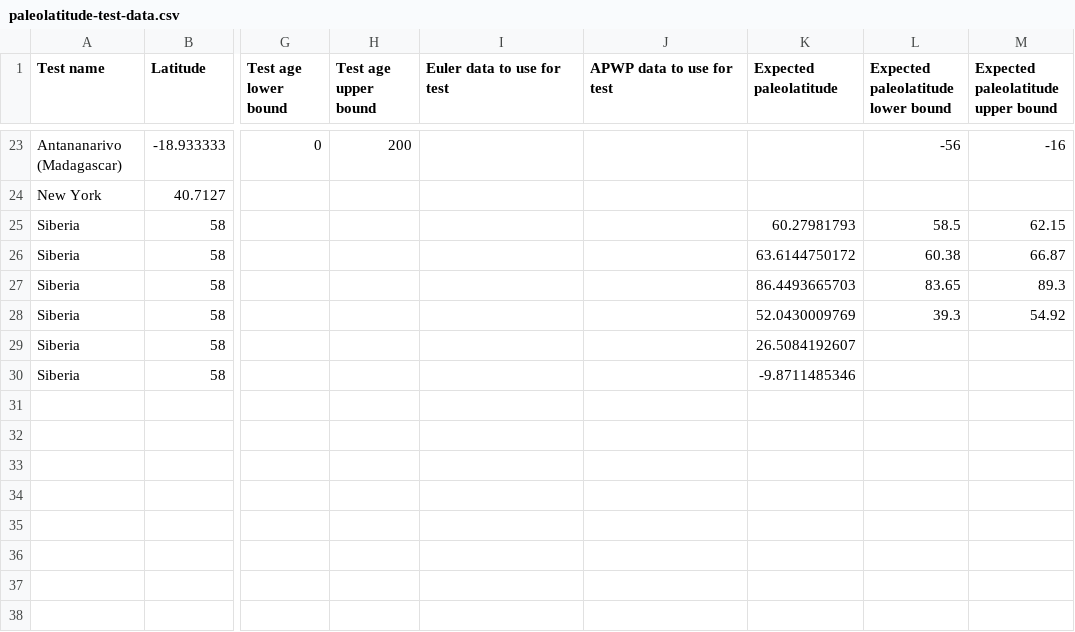
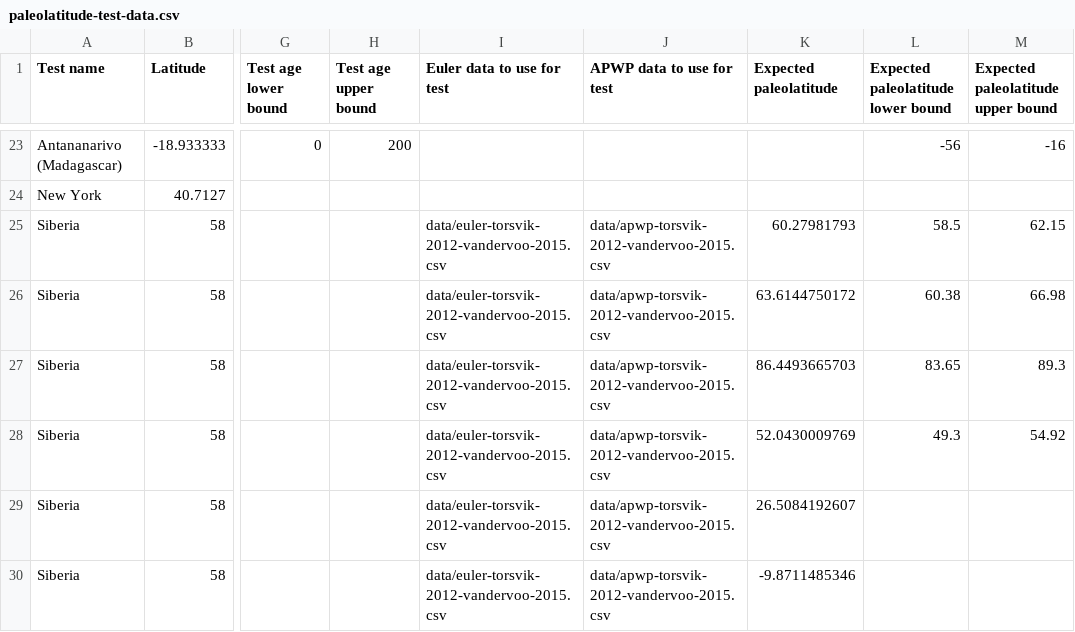
Before and after one commit to sj/paleolatitude, a CSV file: data/paleolatitude-test-data.csv, drawn as a sheet; only a part is shown, gaps mark what is left out; the diff names each change by its address in the sheet, - before the commit and + after, or states it on an @@ line.

Commit message:
update test data with correct info
(cherry picked from commit f6fec9d91da0df35b9a562cd5962a7c73672908f)

```diff
--- a/data/paleolatitude-test-data.csv
+++ b/data/paleolatitude-test-data.csv
-I25:I30 (Euler data to use for test): (empty)
+I25:I30 (Euler data to use for test): data/euler-torsvik-2012-vandervoo-2015.csv
-J25:J30 (APWP data to use for test): (empty)
+J25:J30 (APWP data to use for test): data/apwp-torsvik-2012-vandervoo-2015.csv
-M26: 66.87
+M26: 66.98
-L28: 39.3
+L28: 49.3
```
